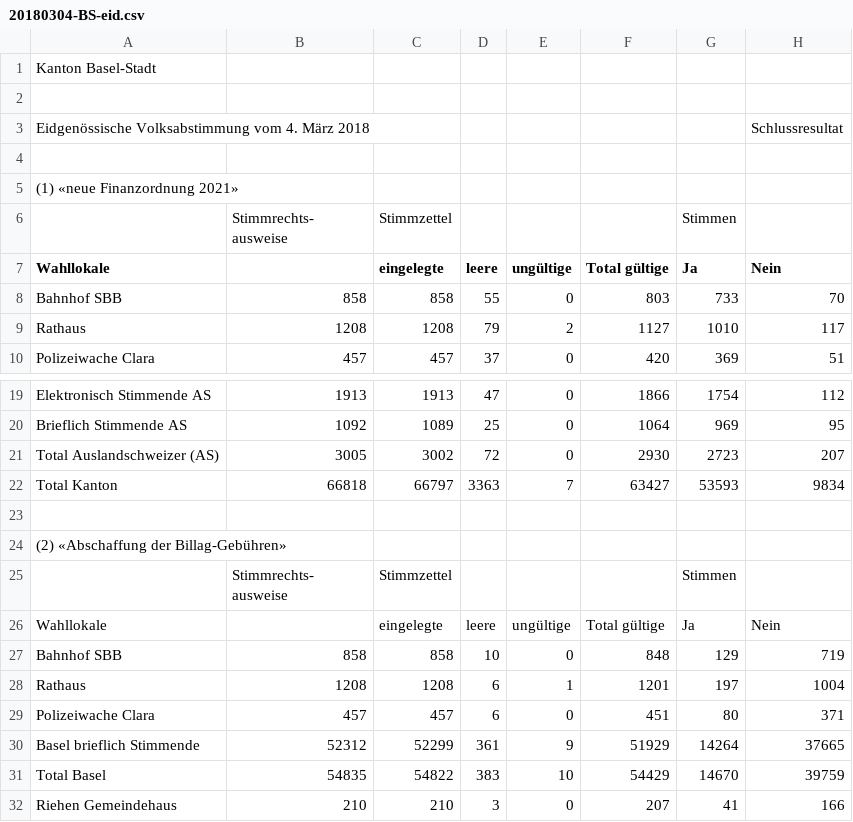
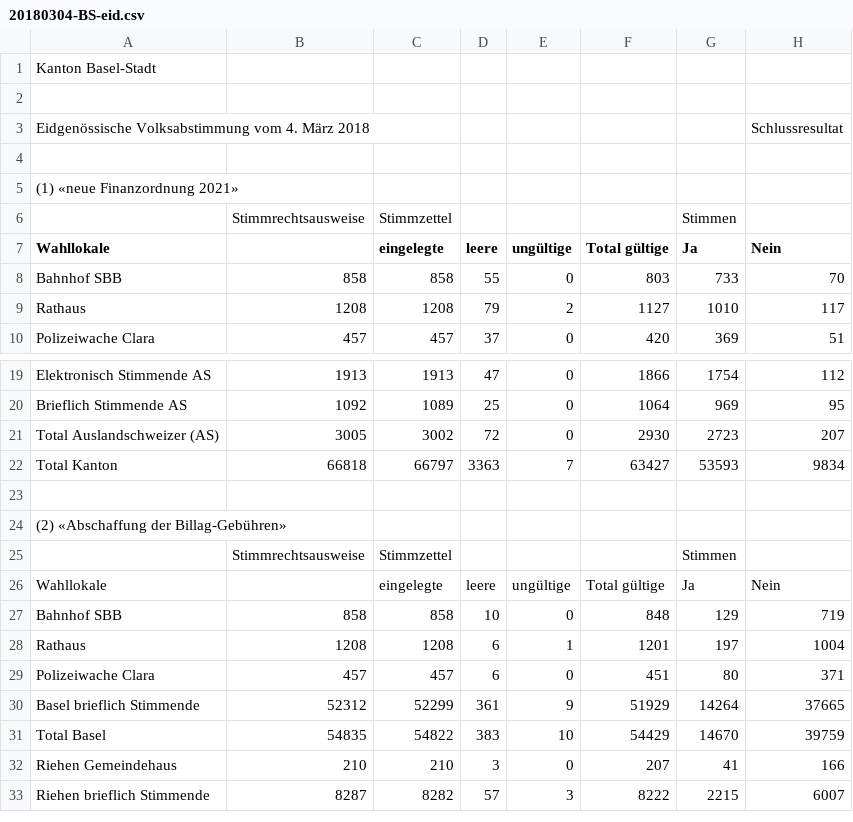
Before and after one commit to StakaBS/OGD, a CSV file: 20180304-BS-eid.csv, drawn as a sheet; only a part is shown, gaps mark what is left out; the shorter side is filled out with more unchanged rows; ↵ is a line break in a cell; the diff names each change by its address in the sheet, - before the commit and + after, or states it on an @@ line.

Commit message:
Update 20180304-BS-eid.csv

```diff
--- a/20180304-BS-eid.csv
+++ b/20180304-BS-eid.csv
-B6: Stimmrechts- ↵ ausweise
+B6: Stimmrechtsausweise
-B25: Stimmrechts- ↵ ausweise
+B25: Stimmrechtsausweise
```
